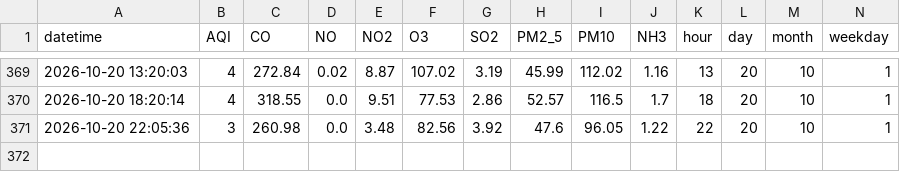
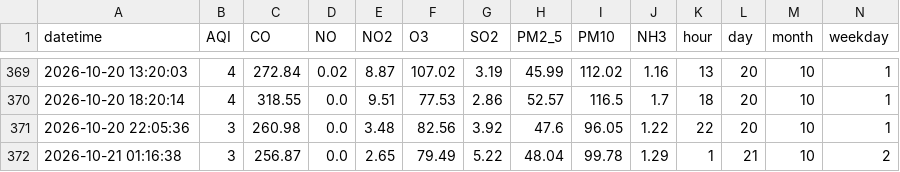
Before and after one commit to Chanchal-dataengineer/pearls-aqi-forcast-predictor, a CSV file: data/processed/AQI_feature_engineered.csv, drawn as a sheet; only a part is shown, gaps mark what is left out; rows hold the shown columns only; the diff names each change by its address in the sheet, - before the commit and + after, or states it on an @@ line.

```diff
--- a/data/processed/AQI_feature_engineered.csv
+++ b/data/processed/AQI_feature_engineered.csv
+row 372: 2026-10-21 01:16:38 | 3 | 256.87 | 0.0 | 2.65 | 79.49 | 5.22 | 48.04 | 99.78 | 1.29 | 1 | 21 | 10 | 2
```
